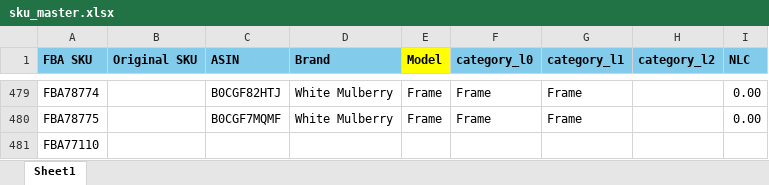
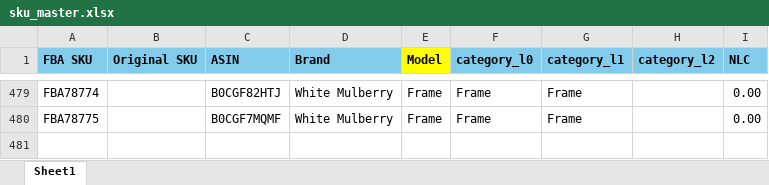
Before and after one commit to nitesh-lang/weekly-dashboard-fastapi, an Excel workbook: data/master/sku_master.xlsx, sheet Sheet1, drawn as a sheet; only a part is shown, gaps mark what is left out; values as stored, in another font and other column widths than the file's, no borders; conditional formats not drawn; the diff names each change by its address in the sheet, - before the commit and + after, or states it on an @@ line.

Commit message:
update: sku master file

```diff
--- a/data/master/sku_master.xlsx (sheet Sheet1)
+++ b/data/master/sku_master.xlsx (sheet Sheet1)
-row 481: FBA77110
```
